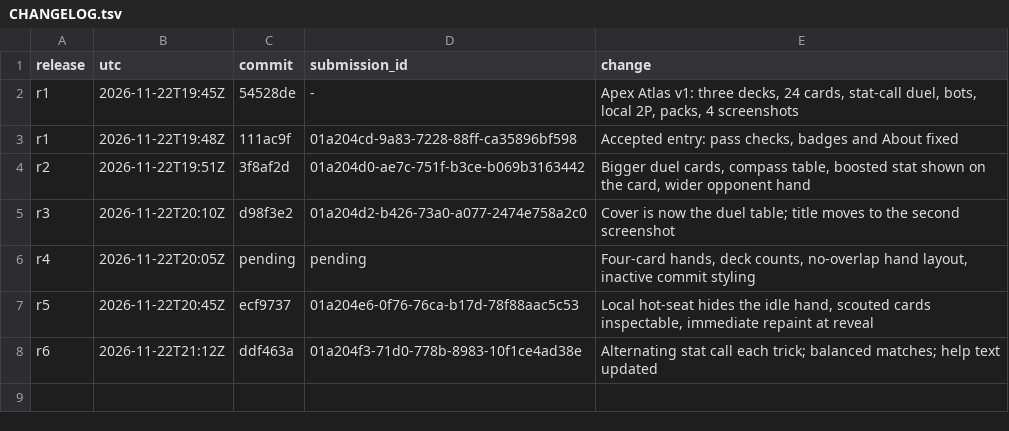
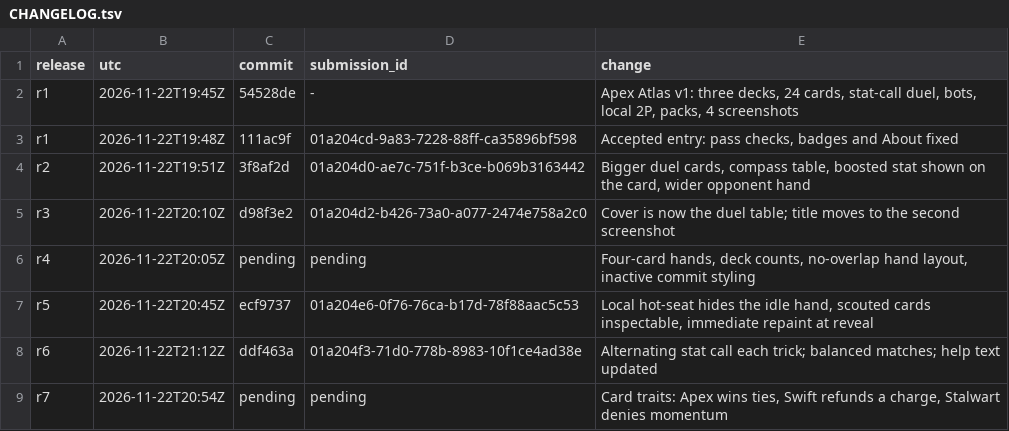
Before and after one commit to trolloks/trolloks-apex-atlas, a TSV file: CHANGELOG.tsv, drawn as a sheet.

Commit message:
Add Apex, Swift and Stalwart card traits

```diff
--- a/CHANGELOG.tsv
+++ b/CHANGELOG.tsv
@@ -8 +8,2 @@ r5	2026-11-22T20:45Z	ecf9737	01a204e6-0f76-76ca-b17d-78f88aac5c53	Local hot-seat
 r6	2026-11-22T21:12Z	ddf463a	01a204f3-71d0-778b-8983-10f1ce4ad38e	Alternating stat call each trick; balanced matches; help text updated
+r7	2026-11-22T20:54Z	pending	pending	Card traits: Apex wins ties, Swift refunds a charge, Stalwart denies momentum
```
Also changed, not shown: 7 other files.
